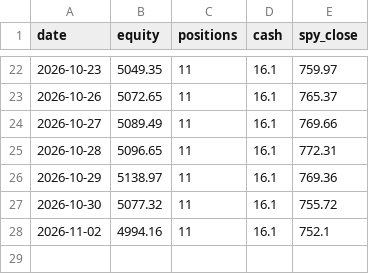
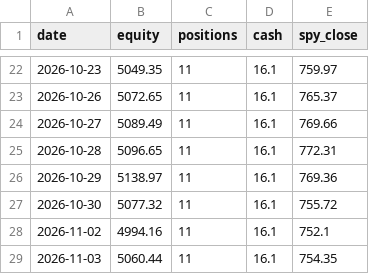
Before and after one commit to cashoutsav8-bit/stock-paper-bot, a CSV file: docs/strat_A/equity.csv, drawn as a sheet; only a part is shown, gaps mark what is left out.

```diff
--- a/docs/strat_A/equity.csv
+++ b/docs/strat_A/equity.csv
@@ -28 +28,2 @@ date,equity,positions,cash,spy_close
 2026-11-02,4994.16,11,16.1,752.1
+2026-11-03,5060.44,11,16.1,754.35
```
Also changed, not shown: docs/strat_A/events.csv, docs/strat_D/equity.csv, 7 other files.
